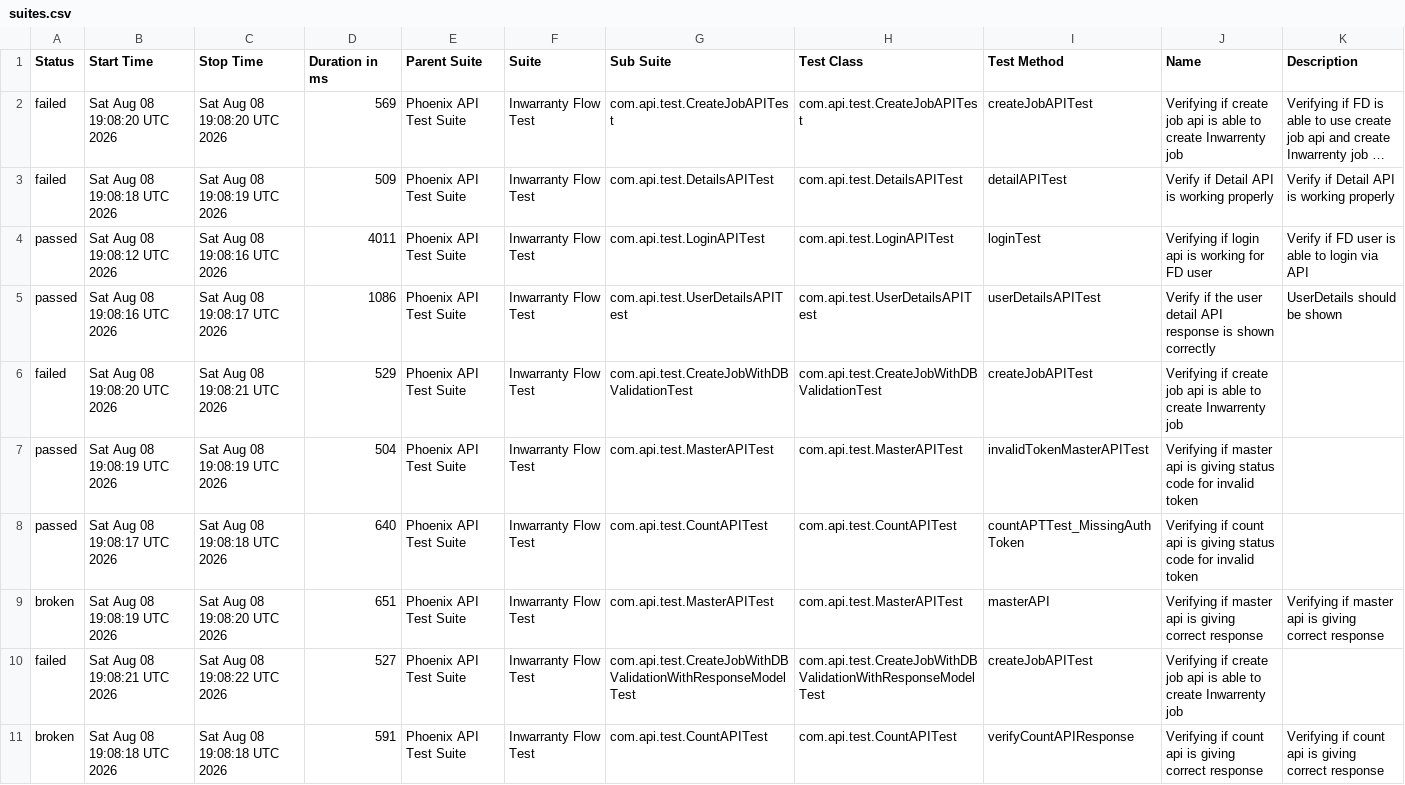
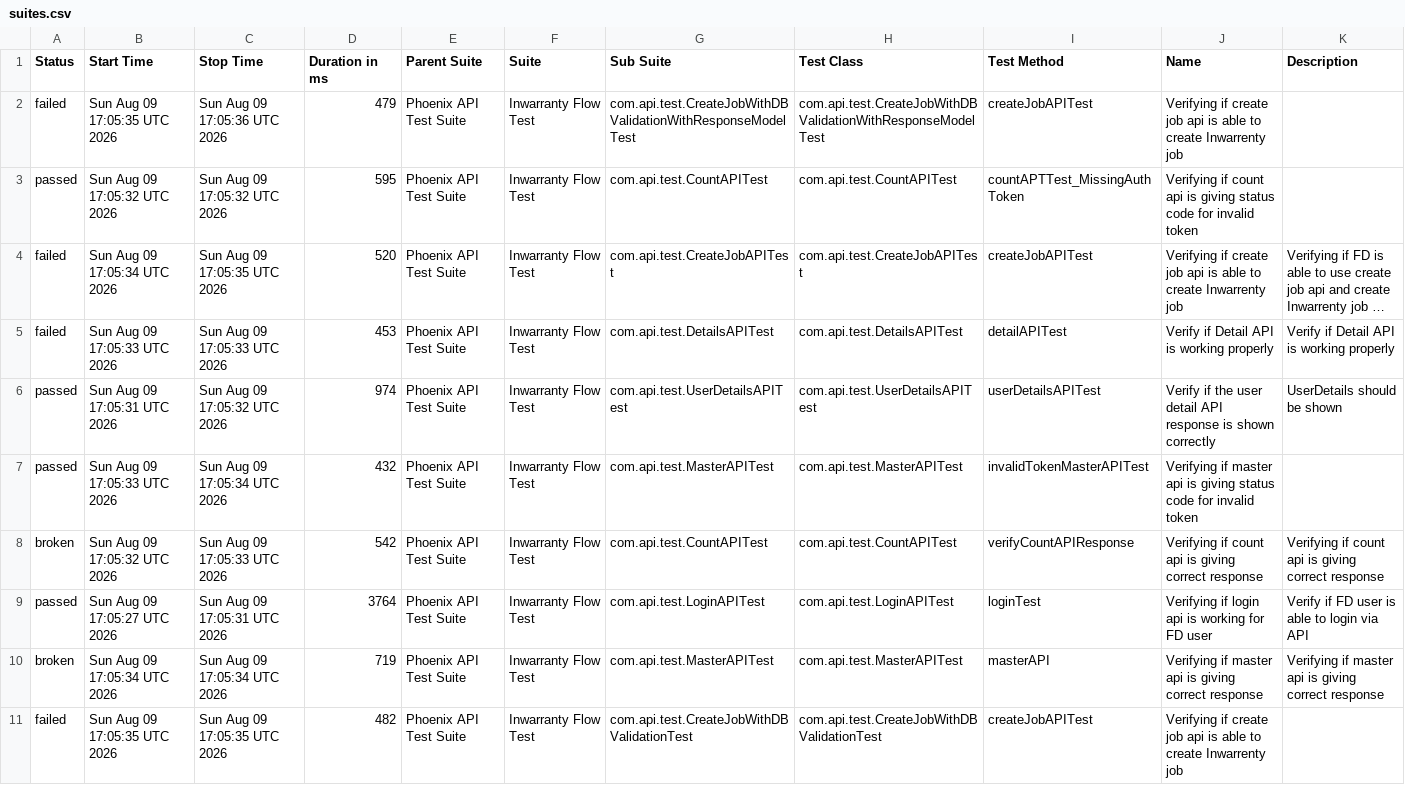
Before and after one commit to manasi7830/PhoneixTestAutomationFramework, a CSV file: data/suites.csv, drawn as a sheet; long unchanged cells end in …; removed rows and columns are numbered as before the commit, all else as after; the diff names each change by its address in the sheet, - before the commit and + after, or states it on an @@ line.

```diff
--- a/data/suites.csv
+++ b/data/suites.csv
+row 2: failed | Sun Aug 09 17:05:35 UTC 2026 | Sun Aug 09 17:05:36 UTC 2026 | 479 | Phoenix API Test Suite | Inwarranty Flow Test | com.api.test.CreateJobWithDBValidationWithResponseModelTest | com.api.test.CreateJobWithDBValidationWithResponseModelTest | createJobAPITest | Verifying if create job api is able to create Inwarrenty job
+row 3: passed | Sun Aug 09 17:05:32 UTC 2026 | Sun Aug 09 17:05:32 UTC 2026 | 595 | Phoenix API Test Suite | Inwarranty Flow Test | com.api.test.CountAPITest | com.api.test.CountAPITest | countAPTTest_MissingAuthToken | Verifying if count api is giving status code for invalid token
-B4 (Start Time): Sat Aug 08 19:08:20 UTC 2026
+B4 (Start Time): Sun Aug 09 17:05:34 UTC 2026
-C4 (Stop Time): Sat Aug 08 19:08:20 UTC 2026
+C4 (Stop Time): Sun Aug 09 17:05:35 UTC 2026
-D4 (Duration in ms): 569
+D4 (Duration in ms): 520
-B5 (Start Time): Sat Aug 08 19:08:18 UTC 2026
+B5 (Start Time): Sun Aug 09 17:05:33 UTC 2026
-C5 (Stop Time): Sat Aug 08 19:08:19 UTC 2026
+C5 (Stop Time): Sun Aug 09 17:05:33 UTC 2026
-D5 (Duration in ms): 509
+D5 (Duration in ms): 453
-row 4: passed | Sat Aug 08 19:08:12 UTC 2026 | Sat Aug 08 19:08:16 UTC 2026 | 4011 | Phoenix API Test Suite | Inwarranty Flow Test | com.api.test.LoginAPITest | com.api.test.LoginAPITest | loginTest | Verifying if login api is working for FD user | Verify if FD user is able to login via API
-B6 (Start Time): Sat Aug 08 19:08:16 UTC 2026
+B6 (Start Time): Sun Aug 09 17:05:31 UTC 2026
-C6 (Stop Time): Sat Aug 08 19:08:17 UTC 2026
+C6 (Stop Time): Sun Aug 09 17:05:32 UTC 2026
-D6 (Duration in ms): 1086
+D6 (Duration in ms): 974
-row 6: failed | Sat Aug 08 19:08:20 UTC 2026 | Sat Aug 08 19:08:21 UTC 2026 | 529 | Phoenix API Test Suite | Inwarranty Flow Test | com.api.test.CreateJobWithDBValidationTest | com.api.test.CreateJobWithDBValidationTest | createJobAPITest | Verifying if create job api is able to create Inwarrenty job
-B7 (Start Time): Sat Aug 08 19:08:19 UTC 2026
+B7 (Start Time): Sun Aug 09 17:05:33 UTC 2026
-C7 (Stop Time): Sat Aug 08 19:08:19 UTC 2026
+C7 (Stop Time): Sun Aug 09 17:05:34 UTC 2026
-D7 (Duration in ms): 504
+D7 (Duration in ms): 432
+row 8: broken | Sun Aug 09 17:05:32 UTC 2026 | Sun Aug 09 17:05:33 UTC 2026 | 542 | Phoenix API Test Suite | Inwarranty Flow Test | com.api.test.CountAPITest | com.api.test.CountAPITest | verifyCountAPIResponse | Verifying if count api is giving correct response | Verifying if count api is giving correct response
-B9 (Start Time): Sat Aug 08 19:08:17 UTC 2026
+B9 (Start Time): Sun Aug 09 17:05:27 UTC 2026
-C9 (Stop Time): Sat Aug 08 19:08:18 UTC 2026
+C9 (Stop Time): Sun Aug 09 17:05:31 UTC 2026
-D9 (Duration in ms): 640
+D9 (Duration in ms): 3764
-G9 (Sub Suite): com.api.test.CountAPITest
+G9 (Sub Suite): com.api.test.LoginAPITest
-H9 (Test Class): com.api.test.CountAPITest
+H9 (Test Class): com.api.test.LoginAPITest
-I9 (Test Method): countAPTTest_MissingAuthToken
+I9 (Test Method): loginTest
-J9 (Name): Verifying if count api is giving status code for invalid token
+J9 (Name): Verifying if login api is working for FD user
-K9 (Description): (empty)
+K9 (Description): Verify if FD user is able to login via API
-B10 (Start Time): Sat Aug 08 19:08:19 UTC 2026
+B10 (Start Time): Sun Aug 09 17:05:34 UTC 2026
-C10 (Stop Time): Sat Aug 08 19:08:20 UTC 2026
+C10 (Stop Time): Sun Aug 09 17:05:34 UTC 2026
-D10 (Duration in ms): 651
+D10 (Duration in ms): 719
-B11 (Start Time): Sat Aug 08 19:08:21 UTC 2026
+B11 (Start Time): Sun Aug 09 17:05:35 UTC 2026
-C11 (Stop Time): Sat Aug 08 19:08:22 UTC 2026
+C11 (Stop Time): Sun Aug 09 17:05:35 UTC 2026
-D11 (Duration in ms): 527
+D11 (Duration in ms): 482
-G11 (Sub Suite): com.api.test.CreateJobWithDBValidationWithResponseModelTest
+G11 (Sub Suite): com.api.test.CreateJobWithDBValidationTest
-H11 (Test Class): com.api.test.CreateJobWithDBValidationWithResponseModelTest
+H11 (Test Class): com.api.test.CreateJobWithDBValidationTest
-row 11: broken | Sat Aug 08 19:08:18 UTC 2026 | Sat Aug 08 19:08:18 UTC 2026 | 591 | Phoenix API Test Suite | Inwarranty Flow Test | com.api.test.CountAPITest | com.api.test.CountAPITest | verifyCountAPIResponse | Verifying if count api is giving correct response | Verifying if count api is giving correct response
```
Also changed, not shown: data/behaviors.csv, 58 other files.
